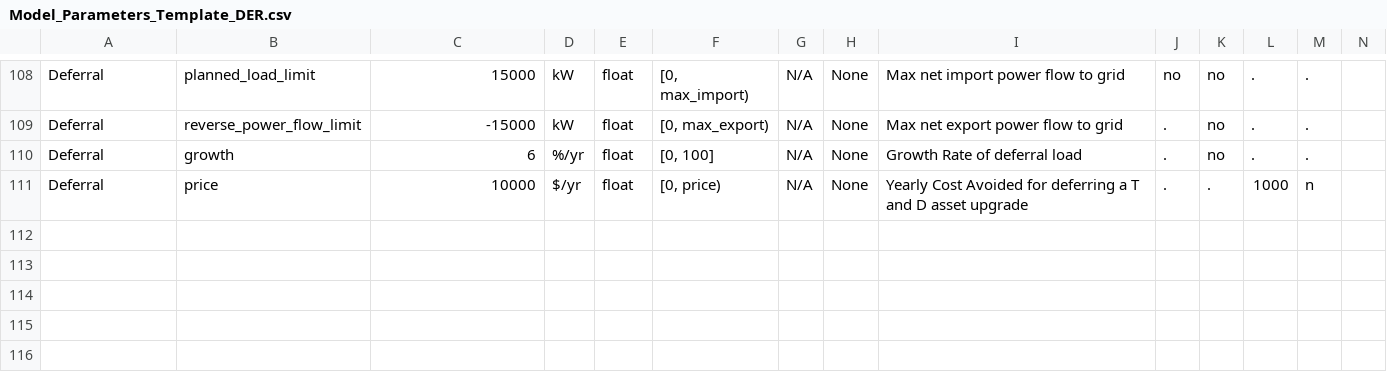
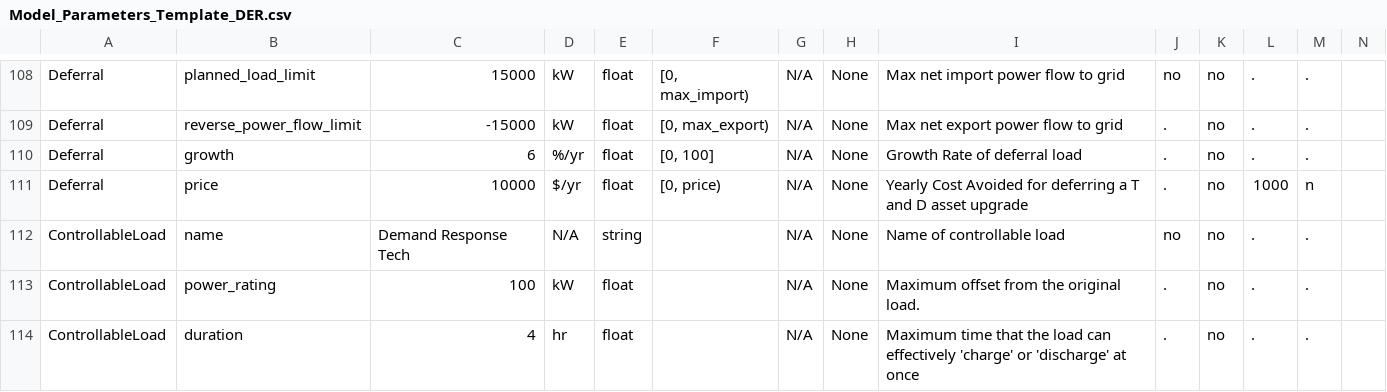
Before and after one commit to irizvanoghlu/Avantus, a CSV file: Model_Parameters_Template_DER.csv, drawn as a sheet; only a part is shown, gaps mark what is left out.

Commit message:
fixing merging bugs; testing controllable load through dervet

```diff
--- a/Model_Parameters_Template_DER.csv
+++ b/Model_Parameters_Template_DER.csv
@@ -110,2 +110,5 @@ Deferral,reverse_power_flow_limit,-15000,kW,float,"[0, max_export)",N/A,None,Max
 Deferral,growth,6,%/yr,float,"[0, 100]",N/A,None,Growth Rate of deferral load,.,no,.,.,
-Deferral,price,10000,$/yr,float,"[0, price)",N/A,None,Yearly Cost Avoided for deferring a T and D asset upgrade,.,.,1000,n,
+Deferral,price,10000,$/yr,float,"[0, price)",N/A,None,Yearly Cost Avoided for deferring a T and D asset upgrade,.,no,1000,n,
+ControllableLoad,name,Demand Response Tech,N/A,string,,N/A,None,Name of controllable load,no,no,.,.,
+ControllableLoad,power_rating,100,kW,float,,N/A,None,Maximum offset from the original load.,.,no,.,.,
+ControllableLoad,duration,4,hr,float,,N/A,None,Maximum time that the load can effectively 'charge' or 'discharge' at once ,.,no,.,.,
```
Also changed, not shown: 2 other files.
